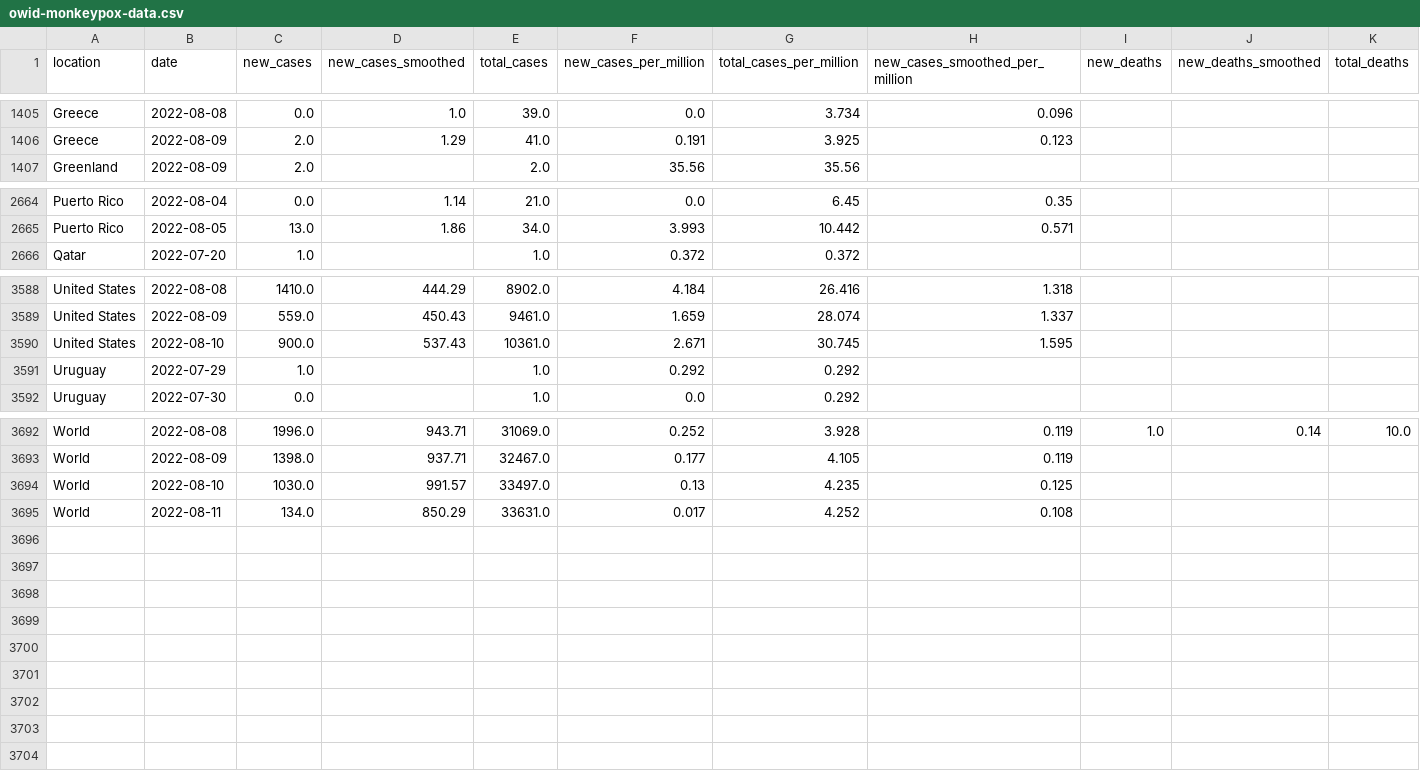
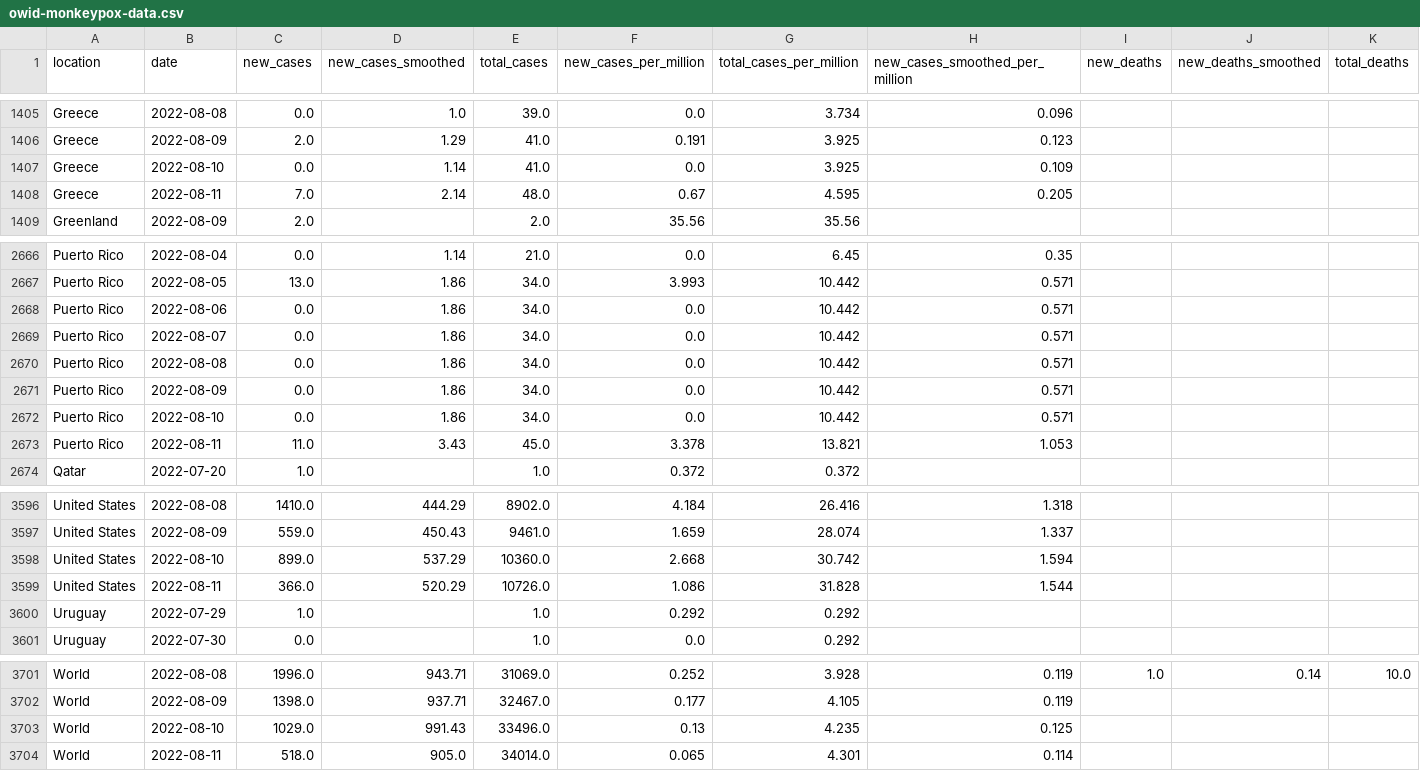
Before and after one commit to owid/monkeypox, a CSV file: owid-monkeypox-data.csv, drawn as a sheet; only a part is shown, gaps mark what is left out; removed rows and columns are numbered as before the commit, all else as after; rows hold the shown columns only; the diff names each change by its address in the sheet, - before the commit and + after, or states it on an @@ line.

Commit message:
data(mpx): automated update

```diff
--- a/owid-monkeypox-data.csv
+++ b/owid-monkeypox-data.csv
+row 1407: Greece | 2022-08-10 | 0.0 | 1.14 | 41.0 | 0.0 | 3.925 | 0.109
+row 1408: Greece | 2022-08-11 | 7.0 | 2.14 | 48.0 | 0.67 | 4.595 | 0.205
+row 2668: Puerto Rico | 2022-08-06 | 0.0 | 1.86 | 34.0 | 0.0 | 10.442 | 0.571
+row 2669: Puerto Rico | 2022-08-07 | 0.0 | 1.86 | 34.0 | 0.0 | 10.442 | 0.571
+row 2670: Puerto Rico | 2022-08-08 | 0.0 | 1.86 | 34.0 | 0.0 | 10.442 | 0.571
+row 2671: Puerto Rico | 2022-08-09 | 0.0 | 1.86 | 34.0 | 0.0 | 10.442 | 0.571
+row 2672: Puerto Rico | 2022-08-10 | 0.0 | 1.86 | 34.0 | 0.0 | 10.442 | 0.571
+row 2673: Puerto Rico | 2022-08-11 | 11.0 | 3.43 | 45.0 | 3.378 | 13.821 | 1.053
-row 3590: United States | 2022-08-10 | 900.0 | 537.43 | 10361.0 | 2.671 | 30.745 | 1.595
+row 3598: United States | 2022-08-10 | 899.0 | 537.29 | 10360.0 | 2.668 | 30.742 | 1.594
+row 3599: United States | 2022-08-11 | 366.0 | 520.29 | 10726.0 | 1.086 | 31.828 | 1.544
-C3703 (new_cases): 1030.0
+C3703 (new_cases): 1029.0
-D3703 (new_cases_smoothed): 991.57
+D3703 (new_cases_smoothed): 991.43
-E3703 (total_cases): 33497.0
+E3703 (total_cases): 33496.0
-row 3695: World | 2022-08-11 | 134.0 | 850.29 | 33631.0 | 0.017 | 4.252 | 0.108
+row 3704: World | 2022-08-11 | 518.0 | 905.0 | 34014.0 | 0.065 | 4.301 | 0.114
```
